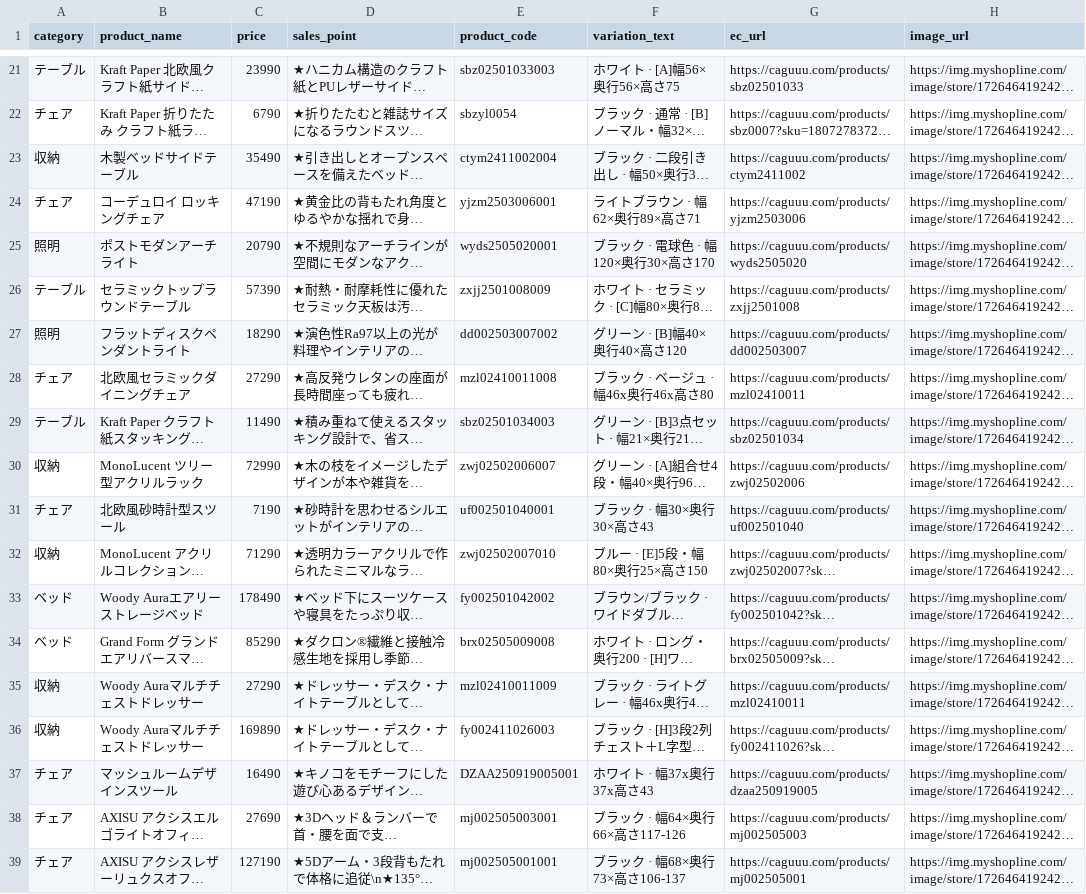
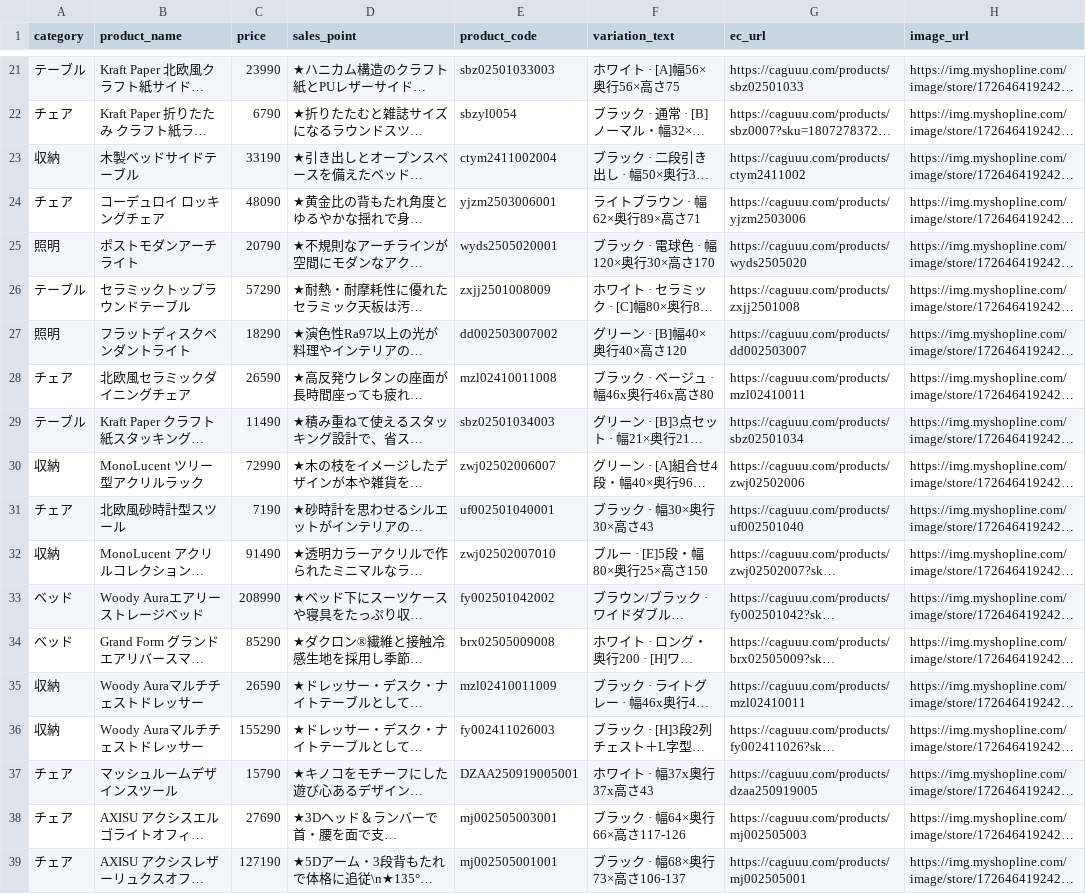
Before and after one commit to caguuukeita/caguuu-dealer-sales-assist, a CSV file: products_kanetaya.csv, drawn as a sheet; only a part is shown, gaps mark what is left out; long unchanged cells end in …; the diff covers the shown part only; the diff names each change by its address in the sheet, - before the commit and + after, or states it on an @@ line.

Commit message:
Add files via upload

```diff
--- a/products_kanetaya.csv
+++ b/products_kanetaya.csv
-C23 (price): 35490
+C23 (price): 33190
-C24 (price): 47190
+C24 (price): 48090
-C26 (price): 57390
+C26 (price): 57290
-C28 (price): 27290
+C28 (price): 26590
-C32 (price): 71290
+C32 (price): 91490
-C33 (price): 178490
+C33 (price): 208990
-C35 (price): 27290
+C35 (price): 26590
-C36 (price): 169890
+C36 (price): 155290
-C37 (price): 16490
+C37 (price): 15790
```
Also changed, not shown: 8 edited cells elsewhere in this file.
